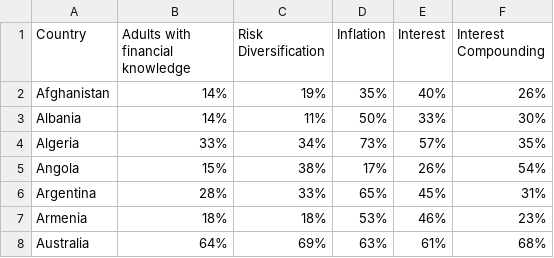
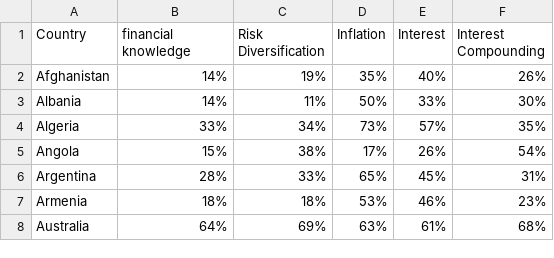
Before and after one commit to CarlosGV1208/CarlosGV1208.github.io, a CSV file: project/p1/p1.csv, drawn as a sheet; only a part is shown.

```diff
--- a/project/p1/p1.csv
+++ b/project/p1/p1.csv
@@ -1,2 +1,2 @@
-Country,Adults with financial knowledge,Risk Diversification                     ,Inflation ,Interest,Interest Compounding
+Country,financial knowledge,Risk Diversification,Inflation,Interest,Interest Compounding
 Afghanistan,14%,19%,35%,40%,26%
```
Also changed, not shown: project/p1/p1_clean.csv.
